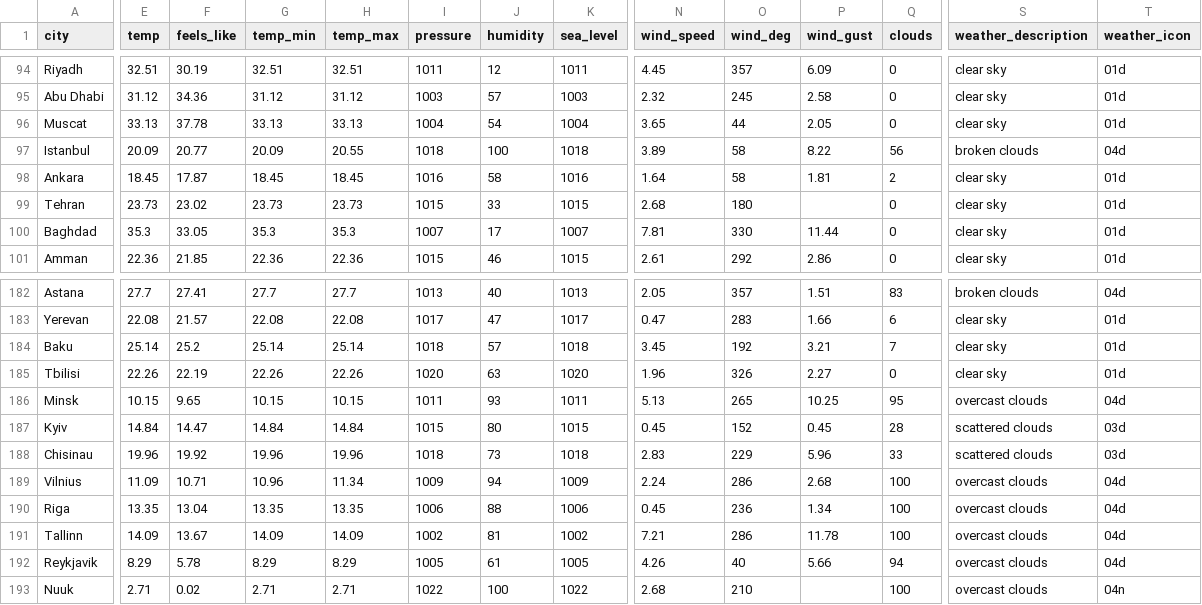
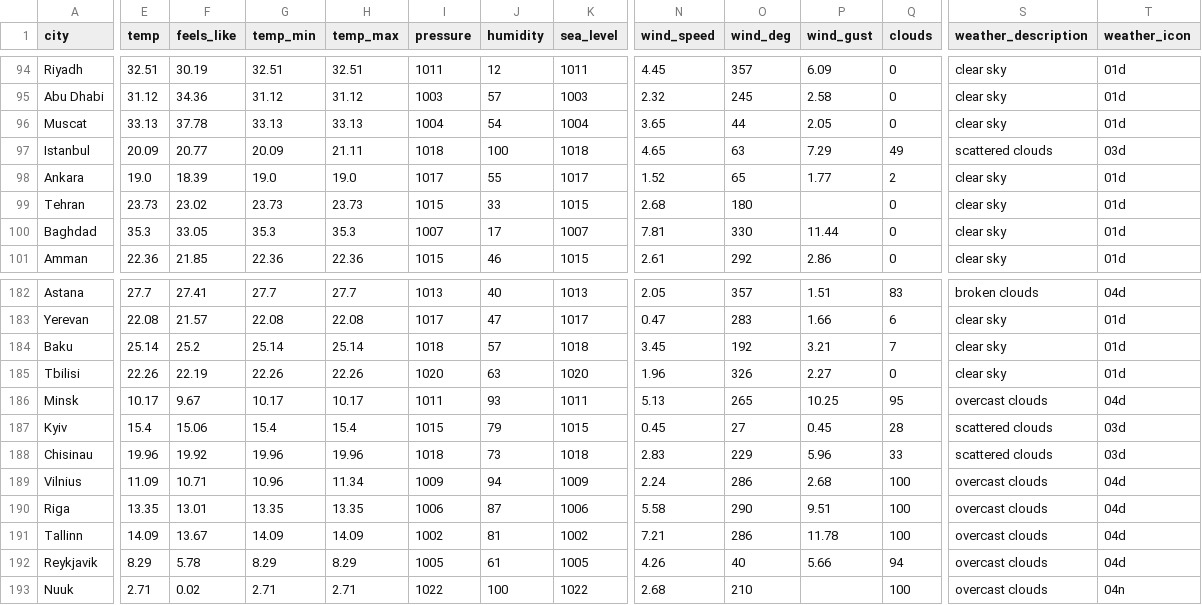
Before and after one commit to nsdmlk/Weather_analysis, a CSV file: data/dataset_2026-06-17.csv, drawn as a sheet; only a part is shown, gaps mark what is left out; the diff covers the shown part only; the diff names each change by its address in the sheet, - before the commit and + after, or states it on an @@ line.

Commit message:
Daily weather dataset 2026-06-17

```diff
--- a/data/dataset_2026-06-17.csv
+++ b/data/dataset_2026-06-17.csv
-H97 (temp_max): 20.55
+H97 (temp_max): 21.11
-N97 (wind_speed): 3.89
+N97 (wind_speed): 4.65
-O97 (wind_deg): 58
+O97 (wind_deg): 63
-P97 (wind_gust): 8.22
+P97 (wind_gust): 7.29
-Q97 (clouds): 56
+Q97 (clouds): 49
-S97 (weather_description): broken clouds
+S97 (weather_description): scattered clouds
-T97 (weather_icon): 04d
+T97 (weather_icon): 03d
-E98 (temp): 18.45
+E98 (temp): 19.0
-F98 (feels_like): 17.87
+F98 (feels_like): 18.39
-G98 (temp_min): 18.45
+G98 (temp_min): 19.0
-H98 (temp_max): 18.45
+H98 (temp_max): 19.0
-I98 (pressure): 1016
+I98 (pressure): 1017
-J98 (humidity): 58
+J98 (humidity): 55
-K98 (sea_level): 1016
+K98 (sea_level): 1017
-N98 (wind_speed): 1.64
+N98 (wind_speed): 1.52
-O98 (wind_deg): 58
+O98 (wind_deg): 65
-P98 (wind_gust): 1.81
+P98 (wind_gust): 1.77
-E186 (temp): 10.15
+E186 (temp): 10.17
-F186 (feels_like): 9.65
+F186 (feels_like): 9.67
-G186 (temp_min): 10.15
+G186 (temp_min): 10.17
-H186 (temp_max): 10.15
+H186 (temp_max): 10.17
-E187 (temp): 14.84
+E187 (temp): 15.4
-F187 (feels_like): 14.47
+F187 (feels_like): 15.06
-G187 (temp_min): 14.84
+G187 (temp_min): 15.4
-H187 (temp_max): 14.84
+H187 (temp_max): 15.4
-J187 (humidity): 80
+J187 (humidity): 79
-O187 (wind_deg): 152
+O187 (wind_deg): 27
-F190 (feels_like): 13.04
+F190 (feels_like): 13.01
-J190 (humidity): 88
+J190 (humidity): 87
-N190 (wind_speed): 0.45
+N190 (wind_speed): 5.58
-O190 (wind_deg): 236
+O190 (wind_deg): 290
-P190 (wind_gust): 1.34
+P190 (wind_gust): 9.51
```
Also changed, not shown: 114 edited cells elsewhere in this file.
